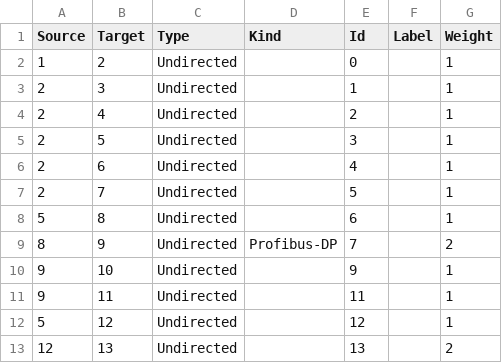
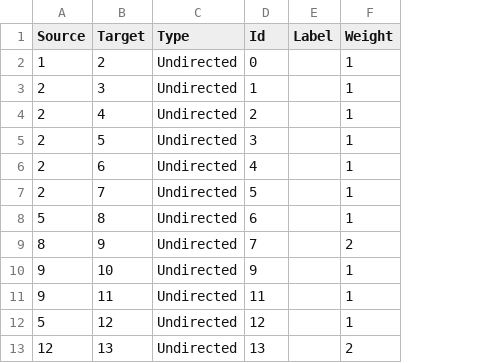
Before and after one commit to zbovaird/GNN, a CSV file: ICS_OT/ICS_OT Edges.csv, drawn as a sheet; only a part is shown; the diff names each change by its address in the sheet, - before the commit and + after, or states it on an @@ line.

Commit message:
Add files via upload

```diff
--- a/ICS_OT/ICS_OT Edges.csv
+++ b/ICS_OT/ICS_OT Edges.csv
-column D (Kind), row 9: Profibus-DP
```
